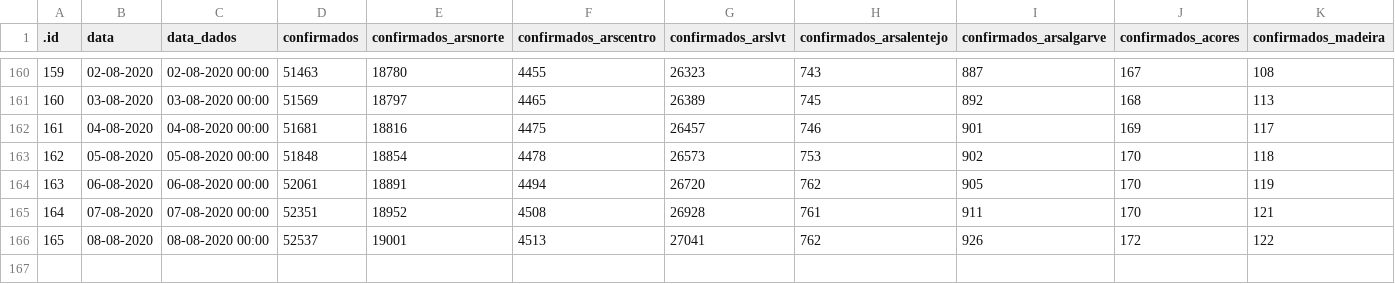
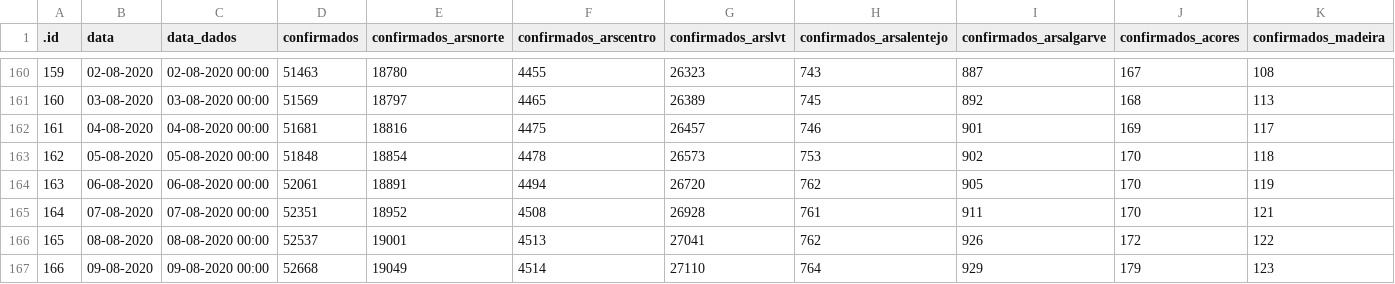
Before and after one commit to CEAUL/Dados_COVID-19_PT, a CSV file: data/covid19pt_DSSG_Orig.csv, drawn as a sheet; only a part is shown, gaps mark what is left out; rows hold the shown columns only; the diff names each change by its address in the sheet, - before the commit and + after, or states it on an @@ line.

```diff
--- a/data/covid19pt_DSSG_Orig.csv
+++ b/data/covid19pt_DSSG_Orig.csv
+row 167: 166 | 09-08-2020 | 09-08-2020 00:00 | 52668 | 19049 | 4514 | 27110 | 764 | 929 | 179 | 123
```
Also changed, not shown: 7 other files.
